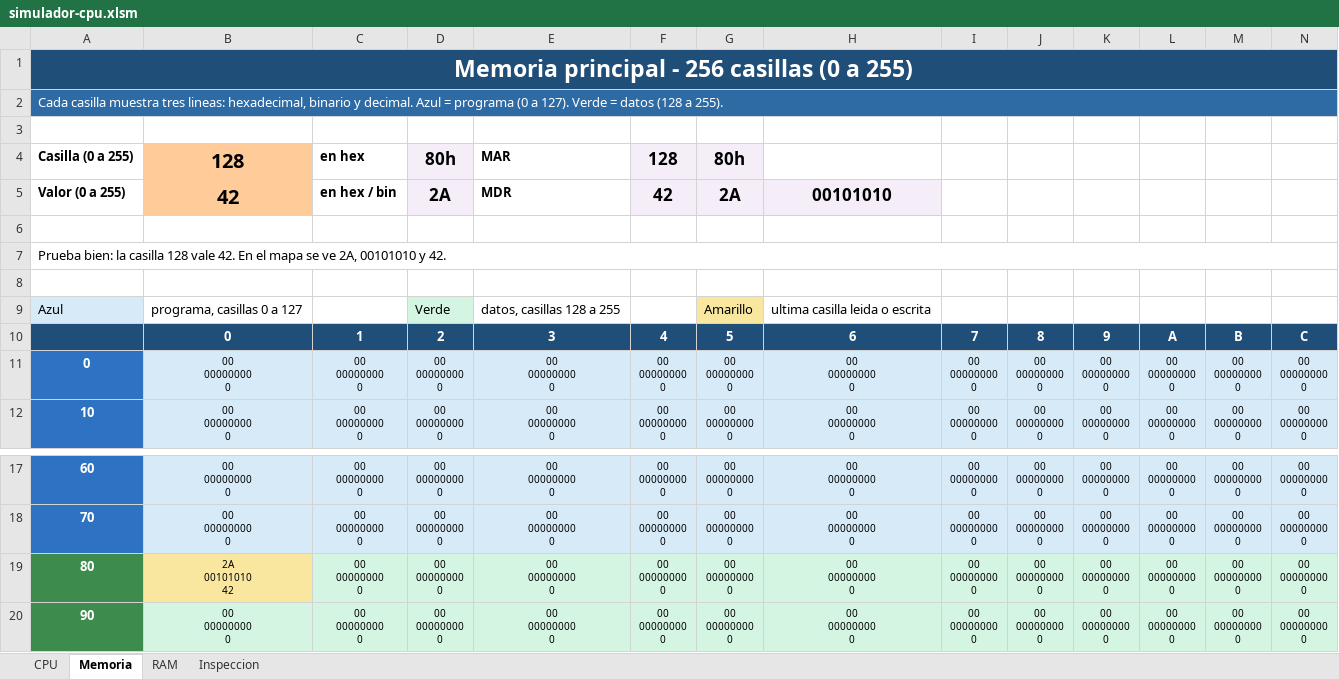
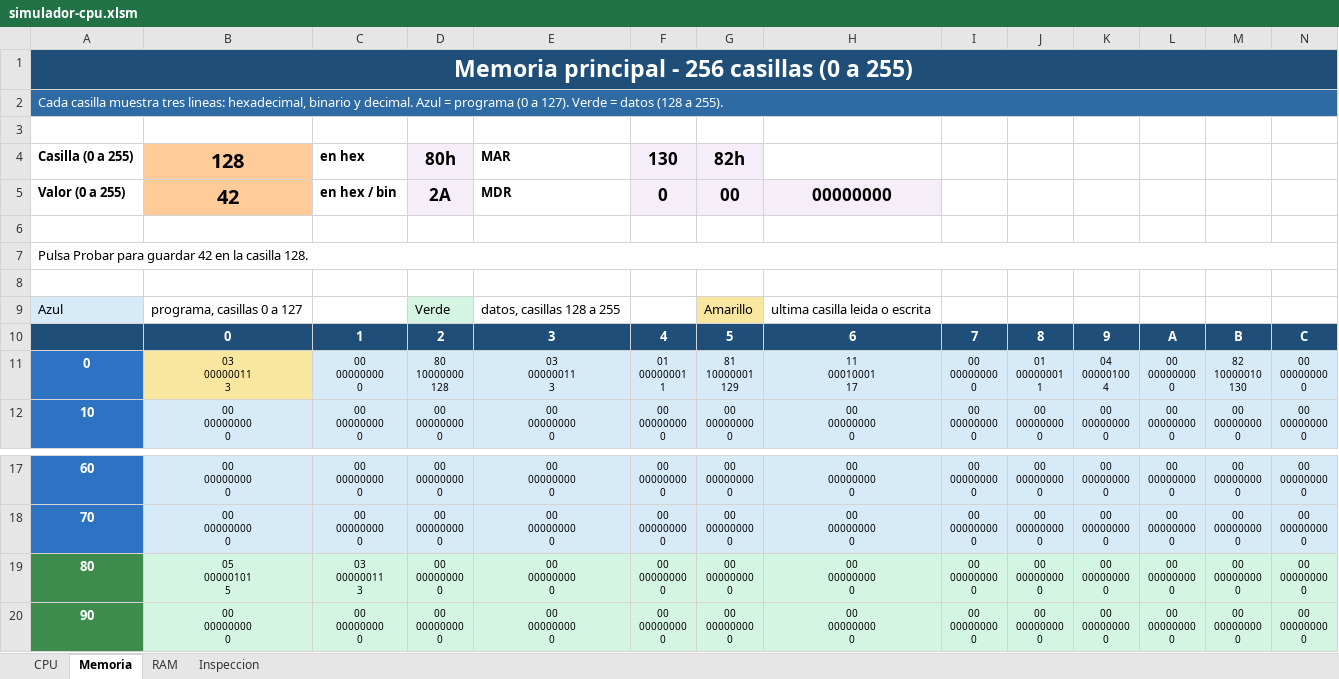
Before and after one commit to marcosarnez/EVALUACI-N-PRIMER-PARCIAL-Simulador-de-CPU-y-Memoria-Principal, an Excel workbook: simulador-cpu.xlsm, sheet Memoria, drawn as a sheet; only a part is shown, gaps mark what is left out; values as stored, in another font and other column widths than the file's, no borders; charts and pictures not drawn; ↵ is a line break in a cell; the diff names each change by its address in the sheet, - before the commit and + after, or states it on an @@ line.

```diff
--- a/simulador-cpu.xlsm (sheet Memoria)
+++ b/simulador-cpu.xlsm (sheet Memoria)
-F4: 128
+F4: 130
-G4: 80h
+G4: 82h
-F5: 42
+F5: 0
-G5: 2A
+G5: 00
-H5: 00101010
+H5: 00000000
-A7: Prueba bien: la casilla 128 vale 42. En el mapa se ve 2A, 00101010 y 42.
+A7: Pulsa Probar para guardar 42 en la casilla 128.
-B11: 00 ↵ 00000000 ↵ 0
+B11: 03 ↵ 00000011 ↵ 3
-B11 fill: #D6EAF8
+B11 fill: #F9E79F
-D11: 00 ↵ 00000000 ↵ 0
+D11: 80 ↵ 10000000 ↵ 128
-E11: 00 ↵ 00000000 ↵ 0
+E11: 03 ↵ 00000011 ↵ 3
-F11: 00 ↵ 00000000 ↵ 0
+F11: 01 ↵ 00000001 ↵ 1
-G11: 00 ↵ 00000000 ↵ 0
+G11: 81 ↵ 10000001 ↵ 129
-H11: 00 ↵ 00000000 ↵ 0
+H11: 11 ↵ 00010001 ↵ 17
-J11: 00 ↵ 00000000 ↵ 0
+J11: 01 ↵ 00000001 ↵ 1
-K11: 00 ↵ 00000000 ↵ 0
+K11: 04 ↵ 00000100 ↵ 4
-M11: 00 ↵ 00000000 ↵ 0
+M11: 82 ↵ 10000010 ↵ 130
-B19: 2A ↵ 00101010 ↵ 42
+B19: 05 ↵ 00000101 ↵ 5
-B19 fill: #F9E79F
+B19 fill: #D5F5E3
-C19: 00 ↵ 00000000 ↵ 0
+C19: 03 ↵ 00000011 ↵ 3
```
Also changed, not shown: sheet CPU, sheet Inspeccion, sheet RAM, hidden cells, charts or pictures, 2 other files.
